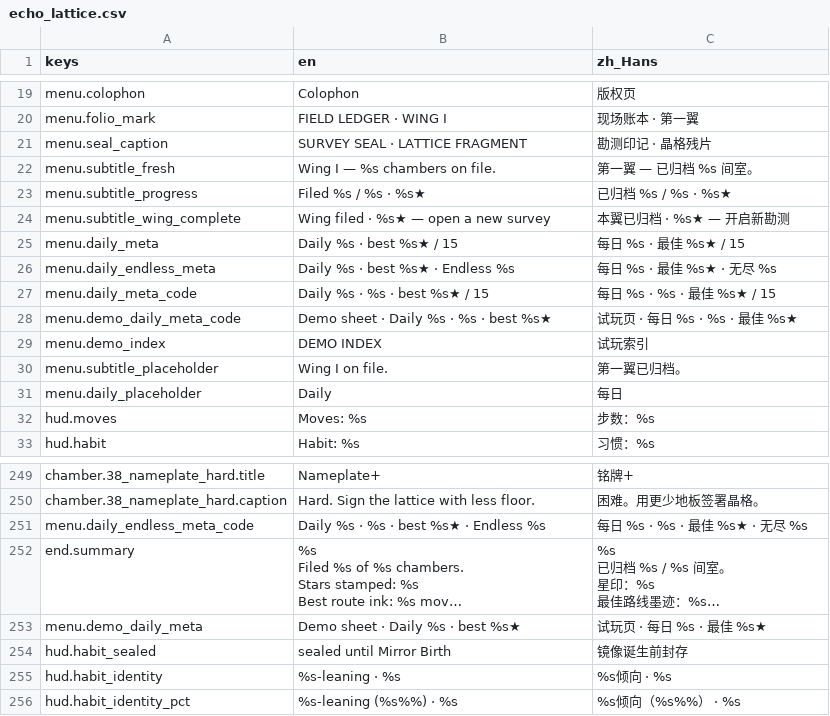
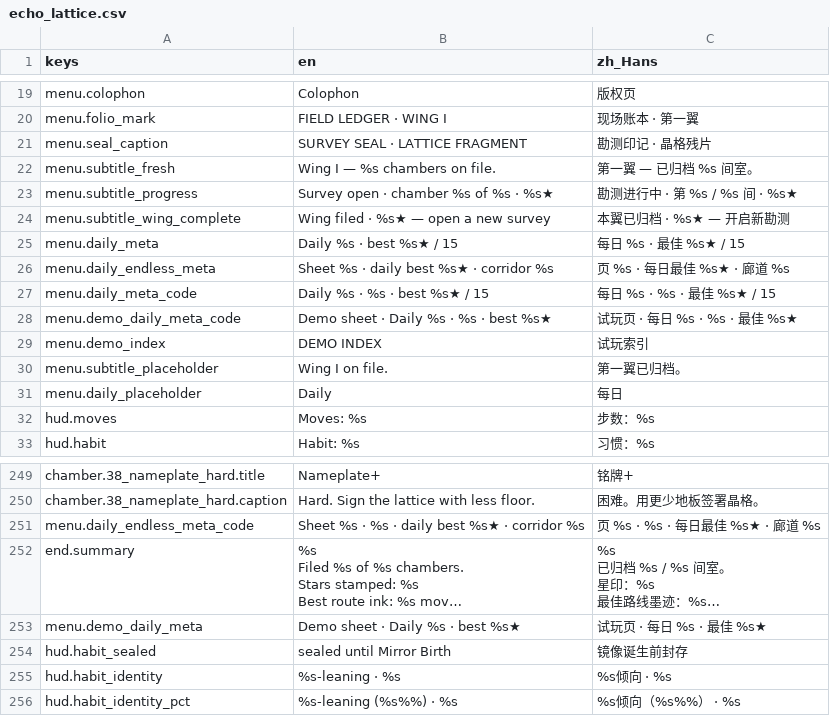
Before and after one commit to cmp07/Game-, a CSV file: game/echo_lattice/locale/echo_lattice.csv, drawn as a sheet; only a part is shown, gaps mark what is left out; long unchanged cells end in …; the diff names each change by its address in the sheet, - before the commit and + after, or states it on an @@ line.

```diff
--- a/game/echo_lattice/locale/echo_lattice.csv
+++ b/game/echo_lattice/locale/echo_lattice.csv
-B23 (en): Filed %s / %s · %s★
+B23 (en): Survey open · chamber %s of %s · %s★
-C23 (zh_Hans): 已归档 %s / %s · %s★
+C23 (zh_Hans): 勘测进行中 · 第 %s / %s 间 · %s★
-B26 (en): Daily %s · best %s★ · Endless %s
+B26 (en): Sheet %s · daily best %s★ · corridor %s
-C26 (zh_Hans): 每日 %s · 最佳 %s★ · 无尽 %s
+C26 (zh_Hans): 页 %s · 每日最佳 %s★ · 廊道 %s
-B251 (en): Daily %s · %s · best %s★ · Endless %s
+B251 (en): Sheet %s · %s · daily best %s★ · corridor %s
-C251 (zh_Hans): 每日 %s · %s · 最佳 %s★ · 无尽 %s
+C251 (zh_Hans): 页 %s · %s · 每日最佳 %s★ · 廊道 %s
```
Also changed, not shown: 6 other files.
